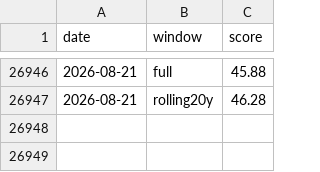
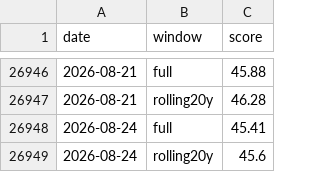
Before and after one commit to JungOhLee/macro-monitoring, a CSV file: data/scores/stress.csv, drawn as a sheet; only a part is shown, gaps mark what is left out.

```diff
--- a/data/scores/stress.csv
+++ b/data/scores/stress.csv
@@ -26947 +26947,3 @@ date,window,score
 2026-08-21,rolling20y,46.28
+2026-08-24,full,45.41
+2026-08-24,rolling20y,45.6
```
Also changed, not shown: data/raw/btcusd.csv, data/scores/composite.csv, 6 other files.
